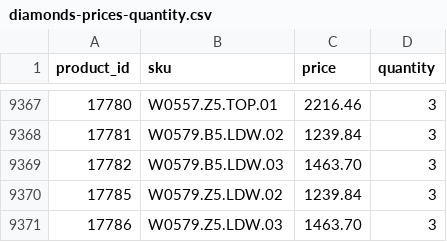
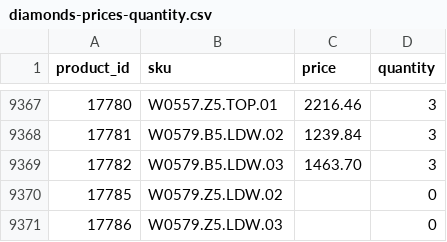
Before and after one commit to G-LOVRIN/BestDiamonds-CSV, a CSV file: diamonds-prices-quantity.csv, drawn as a sheet; only a part is shown, gaps mark what is left out.

```diff
--- a/diamonds-prices-quantity.csv
+++ b/diamonds-prices-quantity.csv
@@ -9369,3 +9369,3 @@ product_id,sku,price,quantity
 17782,W0579.B5.LDW.03,1463.70,3
-17785,W0579.Z5.LDW.02,1239.84,3
-17786,W0579.Z5.LDW.03,1463.70,3
+17785,W0579.Z5.LDW.02,,0
+17786,W0579.Z5.LDW.03,,0
```
